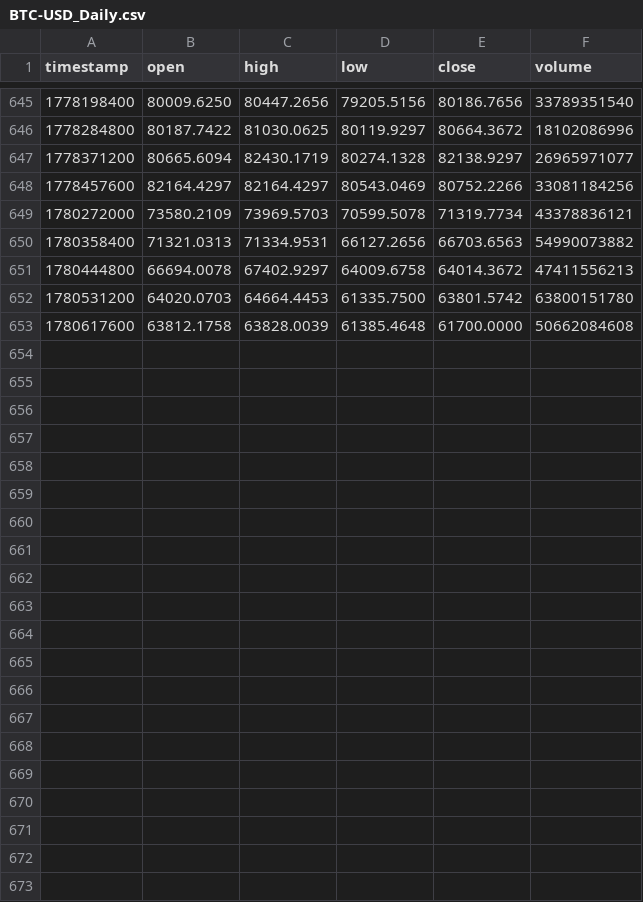
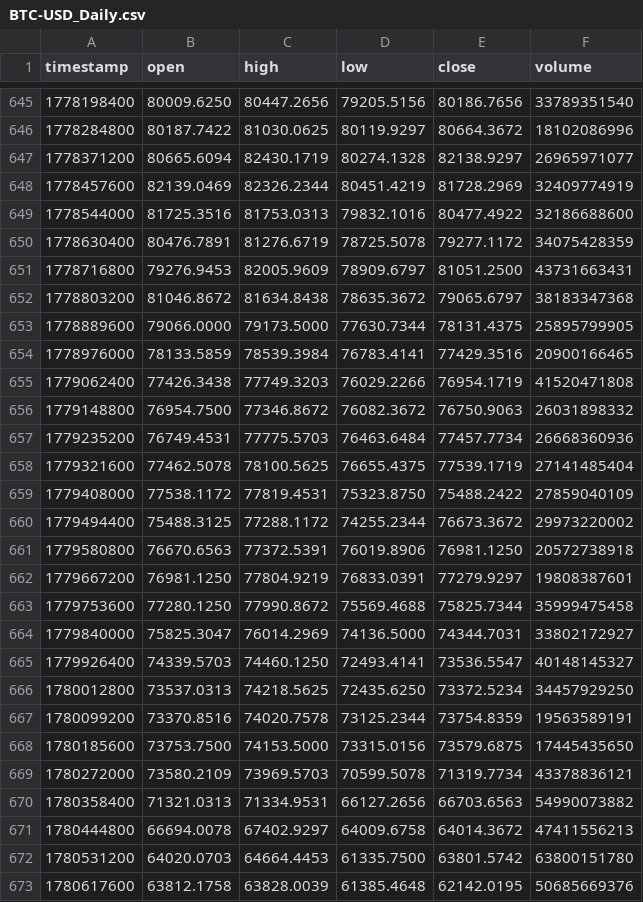
Before and after one commit to VincenzoRosarioZumbolo/AnomaliesDetection, a CSV file: storage/data/BTC-USD_Daily.csv, drawn as a sheet; only a part is shown, gaps mark what is left out.

```diff
--- a/storage/data/BTC-USD_Daily.csv
+++ b/storage/data/BTC-USD_Daily.csv
@@ -647,3 +647,23 @@ timestamp,open,high,low,close,volume
 1778371200,80665.6094,82430.1719,80274.1328,82138.9297,26965971077
-1778457600,82164.4297,82164.4297,80543.0469,80752.2266,33081184256
+1778457600,82139.0469,82326.2344,80451.4219,81728.2969,32409774919
+1778544000,81725.3516,81753.0313,79832.1016,80477.4922,32186688600
+1778630400,80476.7891,81276.6719,78725.5078,79277.1172,34075428359
+1778716800,79276.9453,82005.9609,78909.6797,81051.2500,43731663431
+1778803200,81046.8672,81634.8438,78635.3672,79065.6797,38183347368
+1778889600,79066.0000,79173.5000,77630.7344,78131.4375,25895799905
+1778976000,78133.5859,78539.3984,76783.4141,77429.3516,20900166465
+1779062400,77426.3438,77749.3203,76029.2266,76954.1719,41520471808
+1779148800,76954.7500,77346.8672,76082.3672,76750.9063,26031898332
+1779235200,76749.4531,77775.5703,76463.6484,77457.7734,26668360936
+1779321600,77462.5078,78100.5625,76655.4375,77539.1719,27141485404
+1779408000,77538.1172,77819.4531,75323.8750,75488.2422,27859040109
+1779494400,75488.3125,77288.1172,74255.2344,76673.3672,29973220002
+1779580800,76670.6563,77372.5391,76019.8906,76981.1250,20572738918
+1779667200,76981.1250,77804.9219,76833.0391,77279.9297,19808387601
+1779753600,77280.1250,77990.8672,75569.4688,75825.7344,35999475458
+1779840000,75825.3047,76014.2969,74136.5000,74344.7031,33802172927
+1779926400,74339.5703,74460.1250,72493.4141,73536.5547,40148145327
+1780012800,73537.0313,74218.5625,72435.6250,73372.5234,34457929250
+1780099200,73370.8516,74020.7578,73125.2344,73754.8359,19563589191
+1780185600,73753.7500,74153.5000,73315.0156,73579.6875,17445435650
 1780272000,73580.2109,73969.5703,70599.5078,71319.7734,43378836121
@@ -652,2 +672,2 @@ timestamp,open,high,low,close,volume
 1780531200,64020.0703,64664.4453,61335.7500,63801.5742,63800151780
-1780617600,63812.1758,63828.0039,61385.4648,61700.0000,50662084608
+1780617600,63812.1758,63828.0039,61385.4648,62142.0195,50685669376
```
Also changed, not shown: 2 other files.
